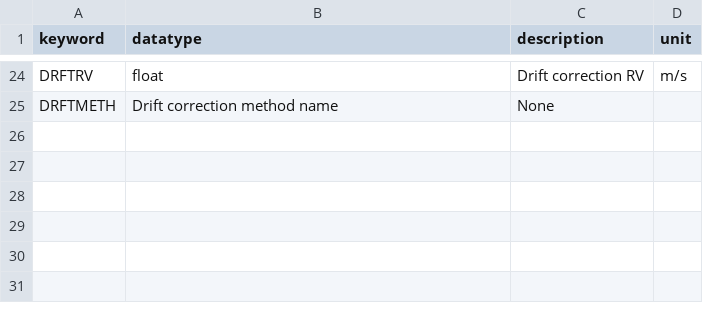
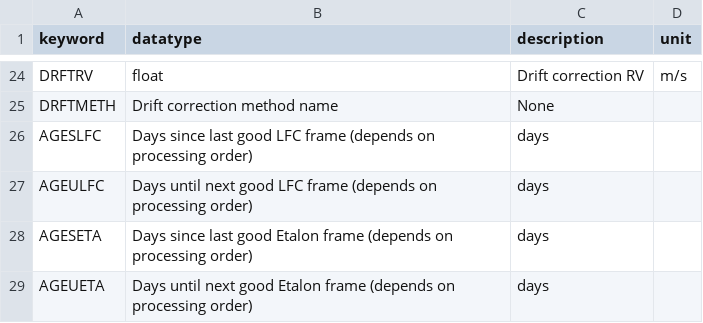
Before and after one commit to Keck-DataReductionPipelines/KPF-Pipeline, a CSV file: static/tsdb_tables/l2_primary.csv, drawn as a sheet; only a part is shown, gaps mark what is left out; the diff names each change by its address in the sheet, - before the commit and + after, or states it on an @@ line.

Commit message:
added keywords/methods for days since

```diff
--- a/static/tsdb_tables/l2_primary.csv
+++ b/static/tsdb_tables/l2_primary.csv
+row 26: AGESLFC | Days since last good LFC frame (depends on processing order) | days
+row 27: AGEULFC | Days until next good LFC frame (depends on processing order) | days
+row 28: AGESETA | Days since last good Etalon frame (depends on processing order) | days
+row 29: AGEUETA | Days until next good Etalon frame (depends on processing order) | days
```
Also changed, not shown: 6 other files.
